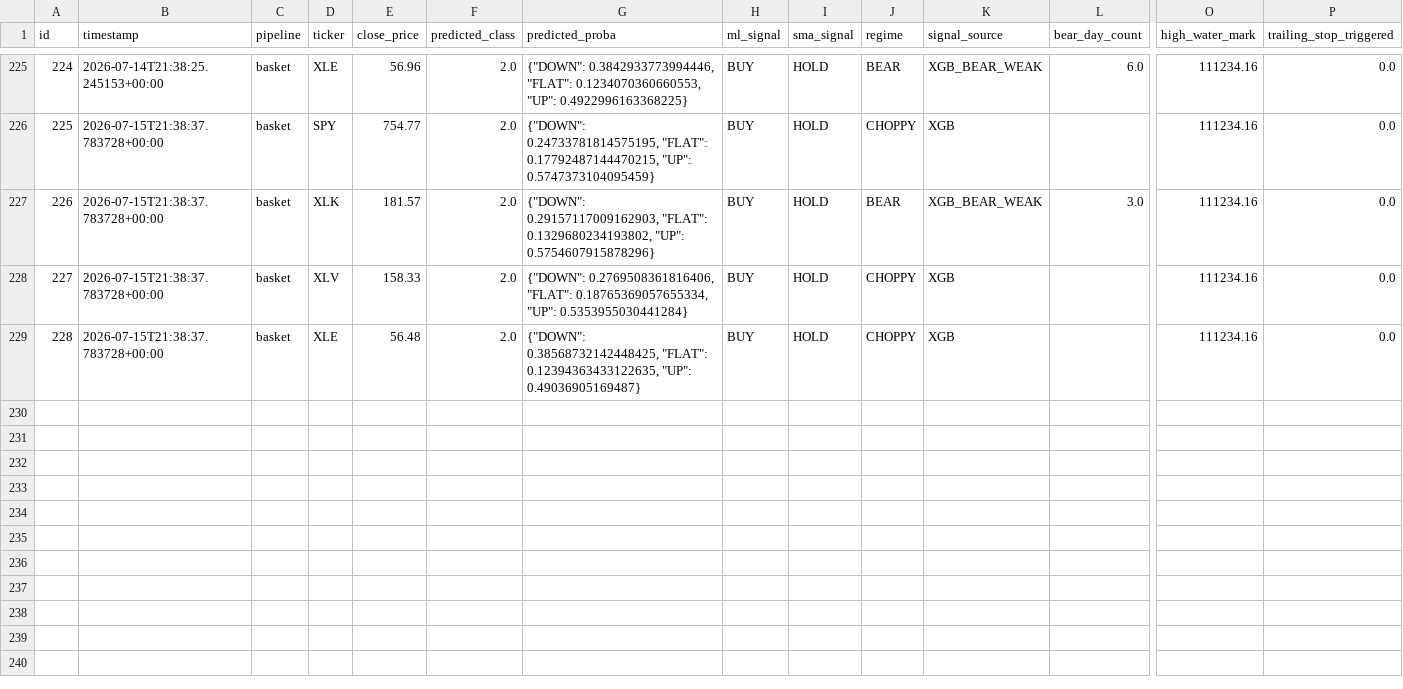
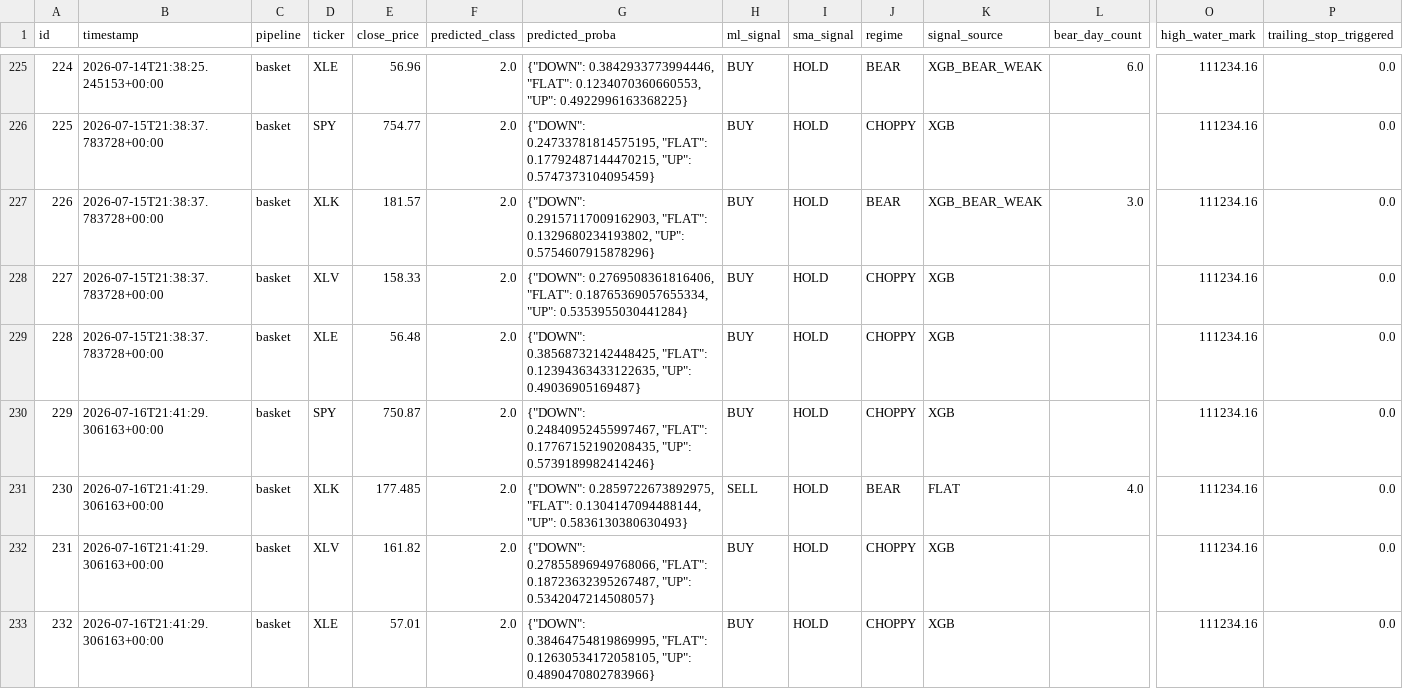
Before and after one commit to dads2busy/SchroederTrader, a CSV file: data/shadow_signals.csv, drawn as a sheet; only a part is shown, gaps mark what is left out; rows hold the shown columns only; the diff names each change by its address in the sheet, - before the commit and + after, or states it on an @@ line.

Commit message:
chore: basket state 2026-07-16

```diff
--- a/data/shadow_signals.csv
+++ b/data/shadow_signals.csv
+row 230: 229 | 2026-07-16T21:41:29.306163+00:00 | basket | SPY | 750.87 | 2.0 | {"DOWN": 0.24840952455997467, "FLAT": 0.17767152190208435, "UP": 0.5739189982414246} | BUY | HOLD | CHOPPY | XGB |  | 111234.16 | 0.0
+row 231: 230 | 2026-07-16T21:41:29.306163+00:00 | basket | XLK | 177.485 | 2.0 | {"DOWN": 0.2859722673892975, "FLAT": 0.1304147094488144, "UP": 0.5836130380630493} | SELL | HOLD | BEAR | FLAT | 4.0 | 111234.16 | 0.0
+row 232: 231 | 2026-07-16T21:41:29.306163+00:00 | basket | XLV | 161.82 | 2.0 | {"DOWN": 0.27855896949768066, "FLAT": 0.18723632395267487, "UP": 0.5342047214508057} | BUY | HOLD | CHOPPY | XGB |  | 111234.16 | 0.0
+row 233: 232 | 2026-07-16T21:41:29.306163+00:00 | basket | XLE | 57.01 | 2.0 | {"DOWN": 0.38464754819869995, "FLAT": 0.12630534172058105, "UP": 0.4890470802783966} | BUY | HOLD | CHOPPY | XGB |  | 111234.16 | 0.0
```
Also changed, not shown: data/orders.csv, data/portfolio.csv.
